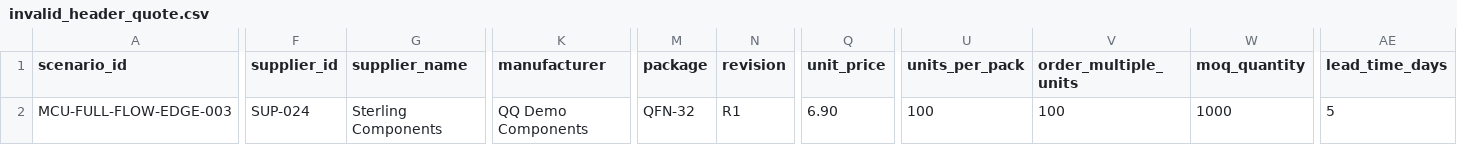
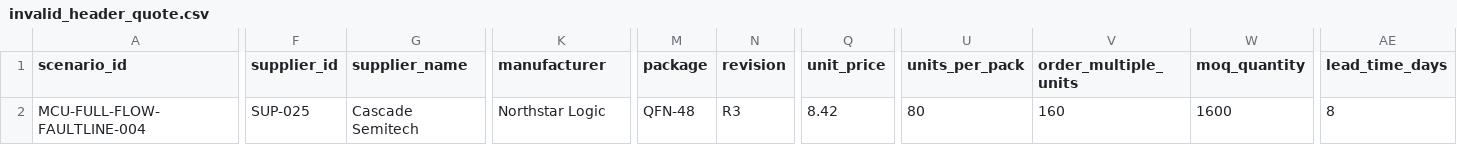
Before and after one commit to daydreamer17/Team-QQFARM, a CSV file: data/generated/inputs/development/full_flow_demo3/negative_controls/invalid_header_quote.csv, drawn as a sheet; only a part is shown, gaps mark what is left out; the diff covers the shown part only; the diff names each change by its address in the sheet, - before the commit and + after, or states it on an @@ line.

```diff
--- a/data/generated/inputs/development/full_flow_demo3/negative_controls/invalid_header_quote.csv
+++ b/data/generated/inputs/development/full_flow_demo3/negative_controls/invalid_header_quote.csv
-A2 (scenario_id): MCU-FULL-FLOW-EDGE-003
+A2 (scenario_id): MCU-FULL-FLOW-FAULTLINE-004
-F2 (supplier_id): SUP-024
+F2 (supplier_id): SUP-025
-G2 (supplier_name): Sterling Components
+G2 (supplier_name): Cascade Semitech
-K2 (manufacturer): QQ Demo Components
+K2 (manufacturer): Northstar Logic
-M2 (package): QFN-32
+M2 (package): QFN-48
-N2 (revision): R1
+N2 (revision): R3
-Q2 (unit_price): 6.90
+Q2 (unit_price): 8.42
-U2 (units_per_pack): 100
+U2 (units_per_pack): 80
-V2 (order_multiple_units): 100
+V2 (order_multiple_units): 160
-W2 (moq_quantity): 1000
+W2 (moq_quantity): 1600
-AE2 (lead_time_days): 5
+AE2 (lead_time_days): 8
```
Also changed, not shown: 4 edited cells elsewhere in this file, data/generated/inputs/development/full_flow_demo3/negative_controls/wrong_part_quote.csv, data/generated/inputs/development/full_flow_demo3/quotes/lotus_quote.csv, 42 other files.
